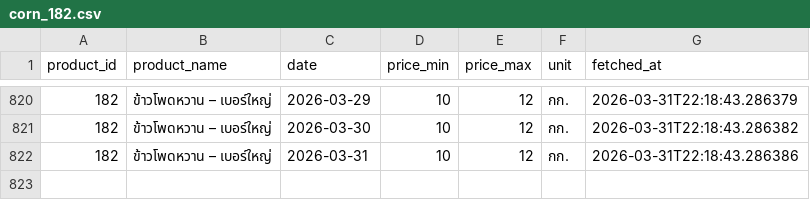
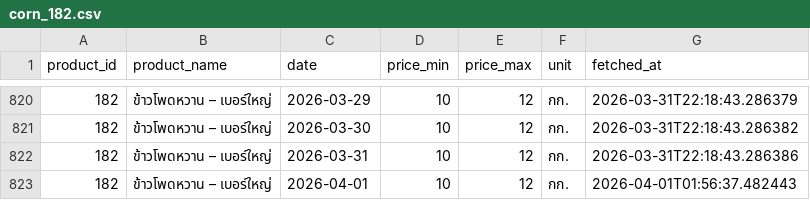
Before and after one commit to uzimpp/nroc, a CSV file: fetch-data/data/corn_182.csv, drawn as a sheet; only a part is shown, gaps mark what is left out.

```diff
--- a/fetch-data/data/corn_182.csv
+++ b/fetch-data/data/corn_182.csv
@@ -822 +822,2 @@ product_id,product_name,date,price_min,price_max,unit,fetched_at
 182,ข้าวโพดหวาน – เบอร์ใหญ่,2026-03-31,10,12,กก.,2026-03-31T22:18:43.286386
+182,ข้าวโพดหวาน – เบอร์ใหญ่,2026-04-01,10,12,กก.,2026-04-01T01:56:37.482443
```
Also changed, not shown: fetch-data/data/corn_206.csv, fetch-data/data/corn_216.csv.
